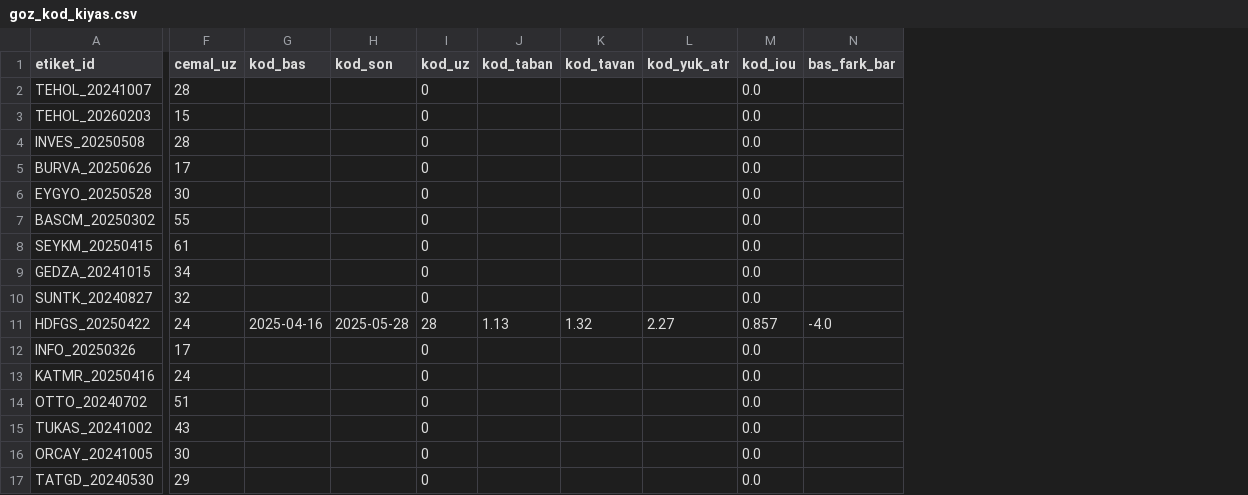
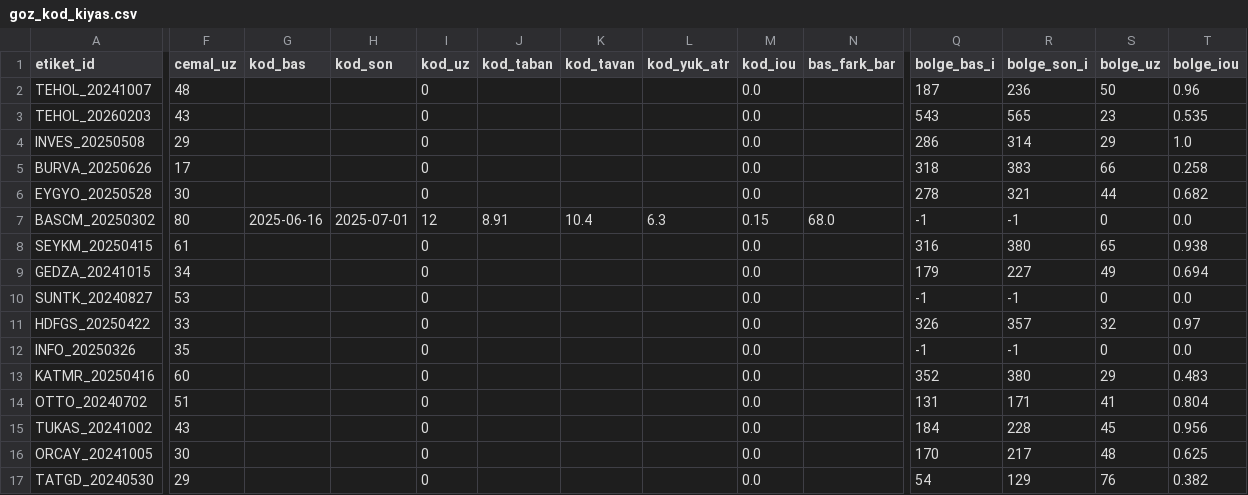
Before and after one commit to Cemalcelebi/col_yolu, a CSV file: goz_esle/goz_kod_kiyas.csv, drawn as a sheet; only a part is shown, gaps mark what is left out; the diff covers the shown part only; the diff names each change by its address in the sheet, - before the commit and + after, or states it on an @@ line.

```diff
--- a/goz_esle/goz_kod_kiyas.csv
+++ b/goz_esle/goz_kod_kiyas.csv
+column Q (bolge_bas_i), rows 2-17: 187 | 543 | 286 | 318 | 278 | -1 | 316 | 179 | -1 | 326 | -1 | 352 | 131 | 184 | 170 | 54
+column R (bolge_son_i), rows 2-17: 236 | 565 | 314 | 383 | 321 | -1 | 380 | 227 | -1 | 357 | -1 | 380 | 171 | 228 | 217 | 129
+column S (bolge_uz), rows 2-17: 50 | 23 | 29 | 66 | 44 | 0 | 65 | 49 | 0 | 32 | 0 | 29 | 41 | 45 | 48 | 76
+column T (bolge_iou), rows 2-17: 0.96 | 0.535 | 1.0 | 0.258 | 0.682 | 0.0 | 0.938 | 0.694 | 0.0 | 0.97 | 0.0 | 0.483 | 0.804 | 0.956 | 0.625 | 0.382
-F2 (cemal_uz): 28
+F2 (cemal_uz): 48
-F3 (cemal_uz): 15
+F3 (cemal_uz): 43
-F4 (cemal_uz): 28
+F4 (cemal_uz): 29
-F7 (cemal_uz): 55
+F7 (cemal_uz): 80
-G7 (kod_bas): (empty)
+G7 (kod_bas): 2025-06-16
-H7 (kod_son): (empty)
+H7 (kod_son): 2025-07-01
-I7 (kod_uz): 0
+I7 (kod_uz): 12
-J7 (kod_taban): (empty)
+J7 (kod_taban): 8.91
-K7 (kod_tavan): (empty)
+K7 (kod_tavan): 10.4
-L7 (kod_yuk_atr): (empty)
+L7 (kod_yuk_atr): 6.3
-M7 (kod_iou): 0.0
+M7 (kod_iou): 0.15
-N7 (bas_fark_bar): (empty)
+N7 (bas_fark_bar): 68.0
-F10 (cemal_uz): 32
+F10 (cemal_uz): 53
-F11 (cemal_uz): 24
+F11 (cemal_uz): 33
-G11 (kod_bas): 2025-04-16
+G11 (kod_bas): (empty)
-H11 (kod_son): 2025-05-28
+H11 (kod_son): (empty)
-I11 (kod_uz): 28
+I11 (kod_uz): 0
-J11 (kod_taban): 1.13
+J11 (kod_taban): (empty)
-K11 (kod_tavan): 1.32
+K11 (kod_tavan): (empty)
-L11 (kod_yuk_atr): 2.27
+L11 (kod_yuk_atr): (empty)
-M11 (kod_iou): 0.857
+M11 (kod_iou): 0.0
-N11 (bas_fark_bar): -4.0
+N11 (bas_fark_bar): (empty)
-F12 (cemal_uz): 17
+F12 (cemal_uz): 35
-F13 (cemal_uz): 24
+F13 (cemal_uz): 60
```
Also changed, not shown: 18 edited cells elsewhere in this file, 16 other files.
